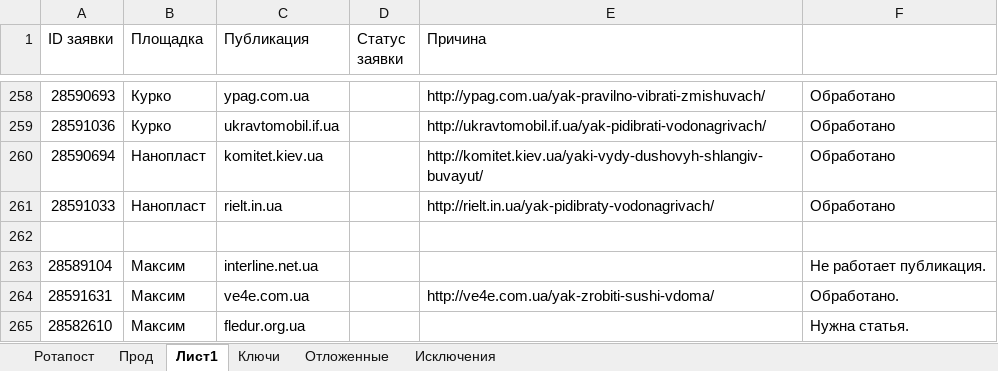
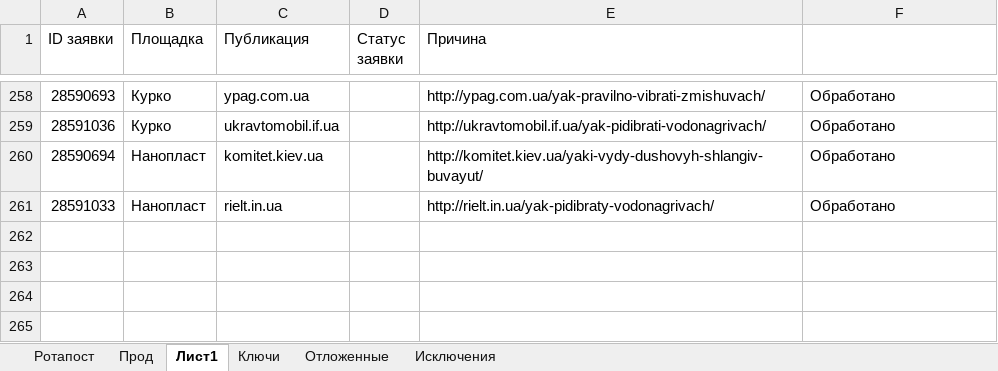
Before and after one commit to Goodron1981/MyMacros-master, an Excel workbook: Тестовая версия.xlsm, sheet Лист1, drawn as a sheet; only a part is shown, gaps mark what is left out; values as stored, in another font and other column widths than the file's, no borders; the diff names each change by its address in the sheet, - before the commit and + after, or states it on an @@ line.

```diff
--- a/Тестовая версия.xlsm (sheet Лист1)
+++ b/Тестовая версия.xlsm (sheet Лист1)
-row 262: (empty)
-row 263: 28589104 | Максим | interline.net.ua |  |  | Не работает публикация.
-row 264: 28591631 | Максим | ve4e.com.ua |  | http://ve4e.com.ua/yak-zrobiti-sushi-vdoma/ | Обработано.
-row 265: 28582610 | Максим | fledur.org.ua |  |  | Нужна статья.
```
Also changed, not shown: sheet Прод, sheet Ротапост, sheet Ключи, sheet Отложенные, Test.xlsm, 1 other file.
